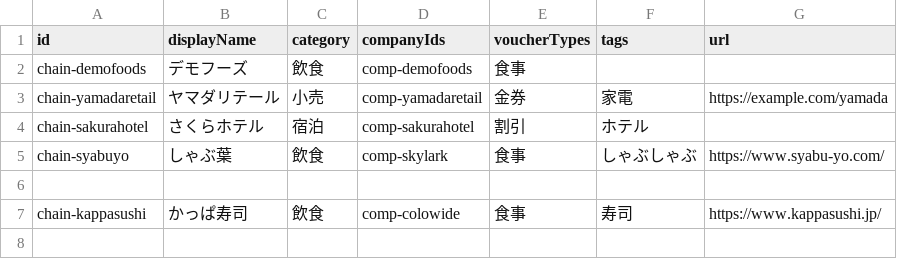
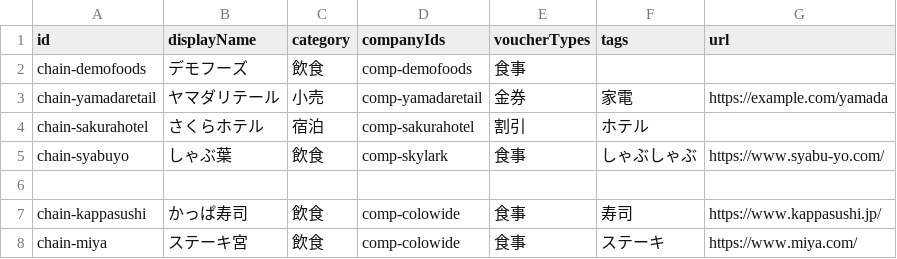
Before and after one commit to shun2741/yutai-catalog, a CSV file: data/chains.csv, drawn as a sheet.

```diff
--- a/data/chains.csv
+++ b/data/chains.csv
@@ -7 +7,2 @@ chain-syabuyo,しゃぶ葉,飲食,comp-skylark,食事,しゃぶしゃぶ,https:/
 chain-kappasushi,かっぱ寿司,飲食,comp-colowide,食事,寿司,https://www.kappasushi.jp/
+chain-miya,ステーキ宮,飲食,comp-colowide,食事,ステーキ,https://www.miya.com/
```
Also changed, not shown: data/companies.csv, data/stores.csv.
